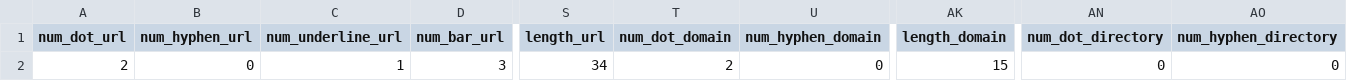
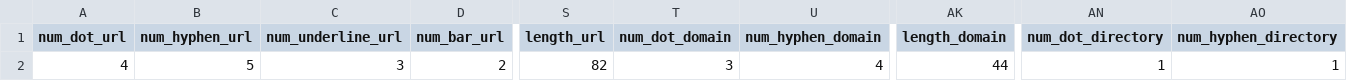
Before and after one commit to chimeyrock999/PhishingURLDetection, a CSV file: dataset_gender/predict.csv, drawn as a sheet; only a part is shown, gaps mark what is left out; the diff covers the shown part only; the diff names each change by its address in the sheet, - before the commit and + after, or states it on an @@ line.

```diff
--- a/dataset_gender/predict.csv
+++ b/dataset_gender/predict.csv
-A2 (num_dot_url): 2
+A2 (num_dot_url): 4
-B2 (num_hyphen_url): 0
+B2 (num_hyphen_url): 5
-C2 (num_underline_url): 1
+C2 (num_underline_url): 3
-D2 (num_bar_url): 3
+D2 (num_bar_url): 2
-S2 (length_url): 34
+S2 (length_url): 82
-T2 (num_dot_domain): 2
+T2 (num_dot_domain): 3
-U2 (num_hyphen_domain): 0
+U2 (num_hyphen_domain): 4
-AK2 (length_domain): 15
+AK2 (length_domain): 44
-AN2 (num_dot_directory): 0
+AN2 (num_dot_directory): 1
-AO2 (num_hyphen_directory): 0
+AO2 (num_hyphen_directory): 1
```
Also changed, not shown: 17 edited cells elsewhere in this file, 1 other file.
